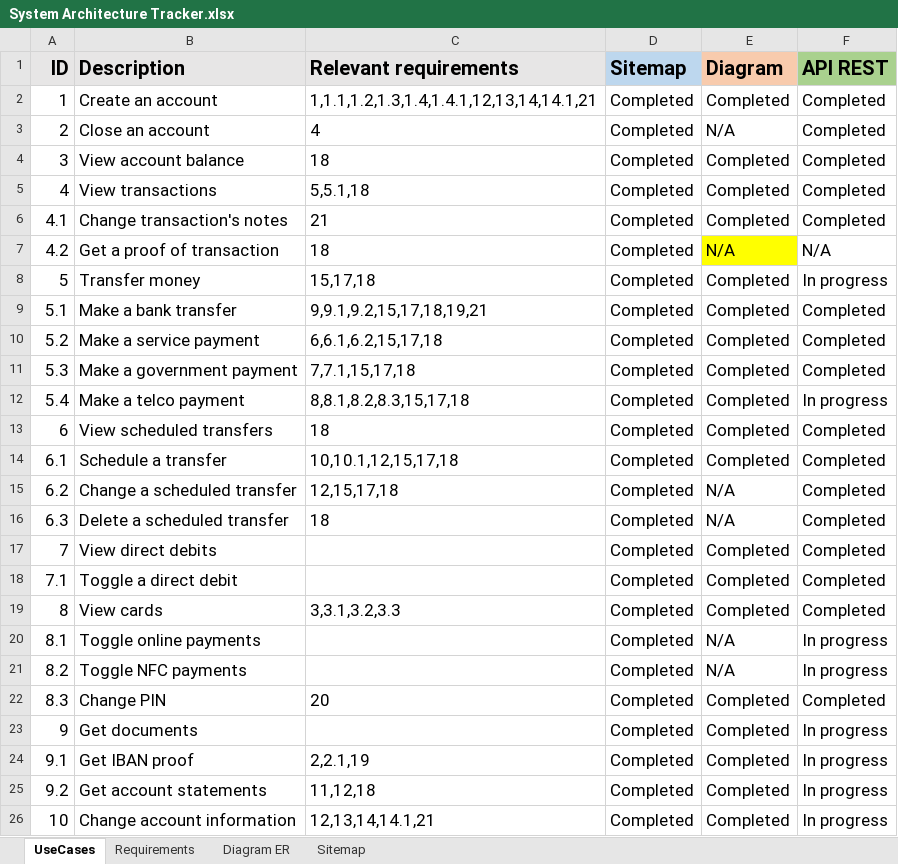
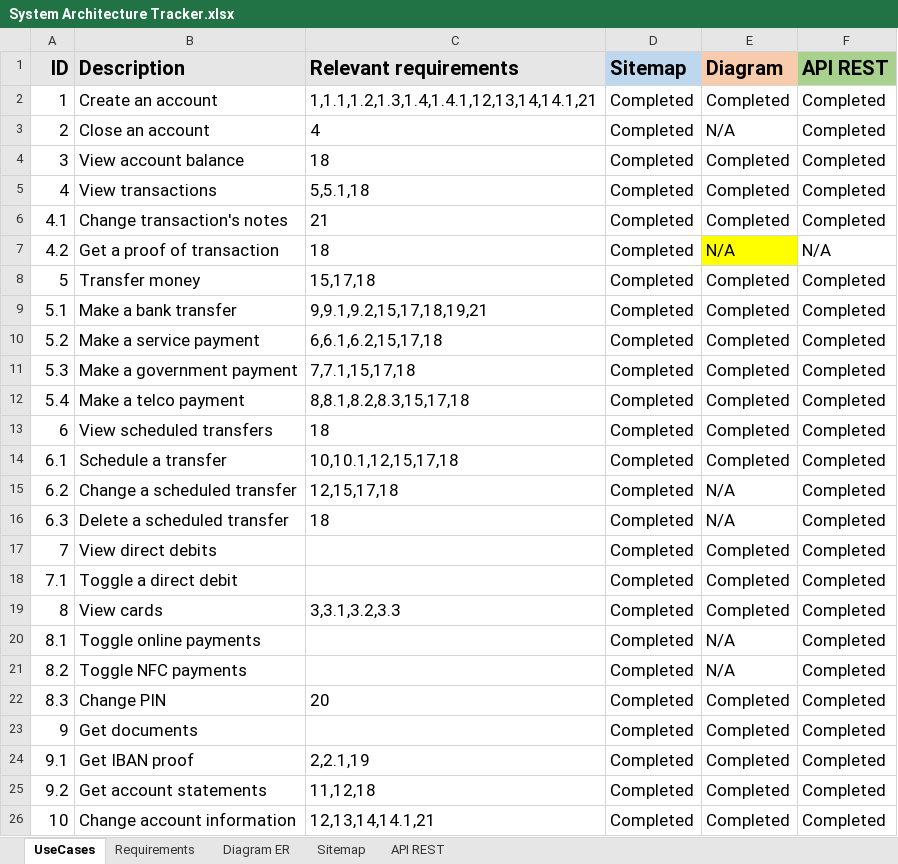
Before and after one commit to UPbank/documentation, an Excel workbook: Architecture/System Architecture Tracker.xlsx, sheet UseCases, drawn as a sheet; values as stored, in another font and other column widths than the file's, no borders; conditional formats not drawn; the diff names each change by its address in the sheet, - before the commit and + after, or states it on an @@ line.

```diff
--- a/Architecture/System Architecture Tracker.xlsx (sheet UseCases)
+++ b/Architecture/System Architecture Tracker.xlsx (sheet UseCases)
+sheet tab: API REST
-F8 (API REST): In progress
+F8 (API REST): Completed
-F12 (API REST): In progress
+F12 (API REST): Completed
-F20:F21 (API REST): In progress
+F20:F21 (API REST): Completed
-F23:F26 (API REST): In progress
+F23:F26 (API REST): Completed
```
Also changed, not shown: sheet Diagram ER, sheet Requirements, 5 other files.
